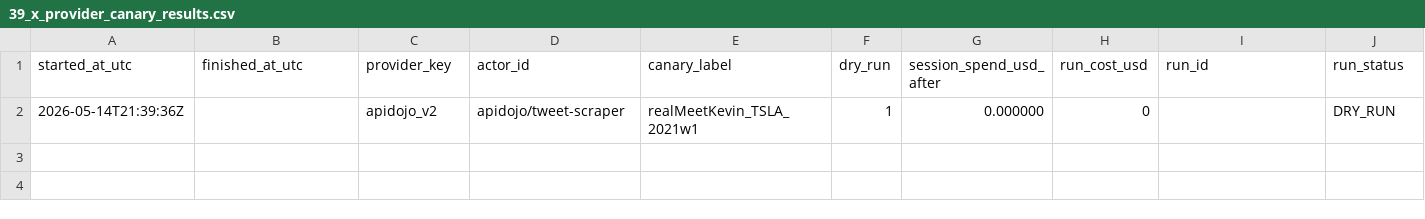
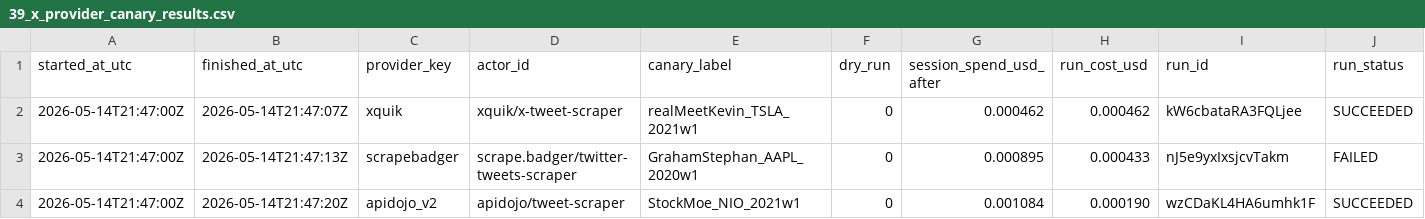
Before and after one commit to Scott-Switzer/finfluencer-alpha, a CSV file: data/exports/overnight_collection/39_x_provider_canary_results.csv, drawn as a sheet; only a part is shown; removed rows and columns are numbered as before the commit, all else as after; rows hold the shown columns only; the diff names each change by its address in the sheet, - before the commit and + after, or states it on an @@ line.

```diff
--- a/data/exports/overnight_collection/39_x_provider_canary_results.csv
+++ b/data/exports/overnight_collection/39_x_provider_canary_results.csv
-row 2: 2026-05-14T21:39:36Z |  | apidojo_v2 | apidojo/tweet-scraper | realMeetKevin_TSLA_2021w1 | 1 | 0.000000 | 0 |  | DRY_RUN
+row 2: 2026-05-14T21:47:00Z | 2026-05-14T21:47:07Z | xquik | xquik/x-tweet-scraper | realMeetKevin_TSLA_2021w1 | 0 | 0.000462 | 0.000462 | kW6cbataRA3FQLjee | SUCCEEDED
+row 3: 2026-05-14T21:47:00Z | 2026-05-14T21:47:13Z | scrapebadger | scrape.badger/twitter-tweets-scraper | GrahamStephan_AAPL_2020w1 | 0 | 0.000895 | 0.000433 | nJ5e9yxIxsjcvTakm | FAILED
+row 4: 2026-05-14T21:47:00Z | 2026-05-14T21:47:20Z | apidojo_v2 | apidojo/tweet-scraper | StockMoe_NIO_2021w1 | 0 | 0.001084 | 0.000190 | wzCDaKL4HA6umhk1F | SUCCEEDED
```
Also changed, not shown: 4 other files.
